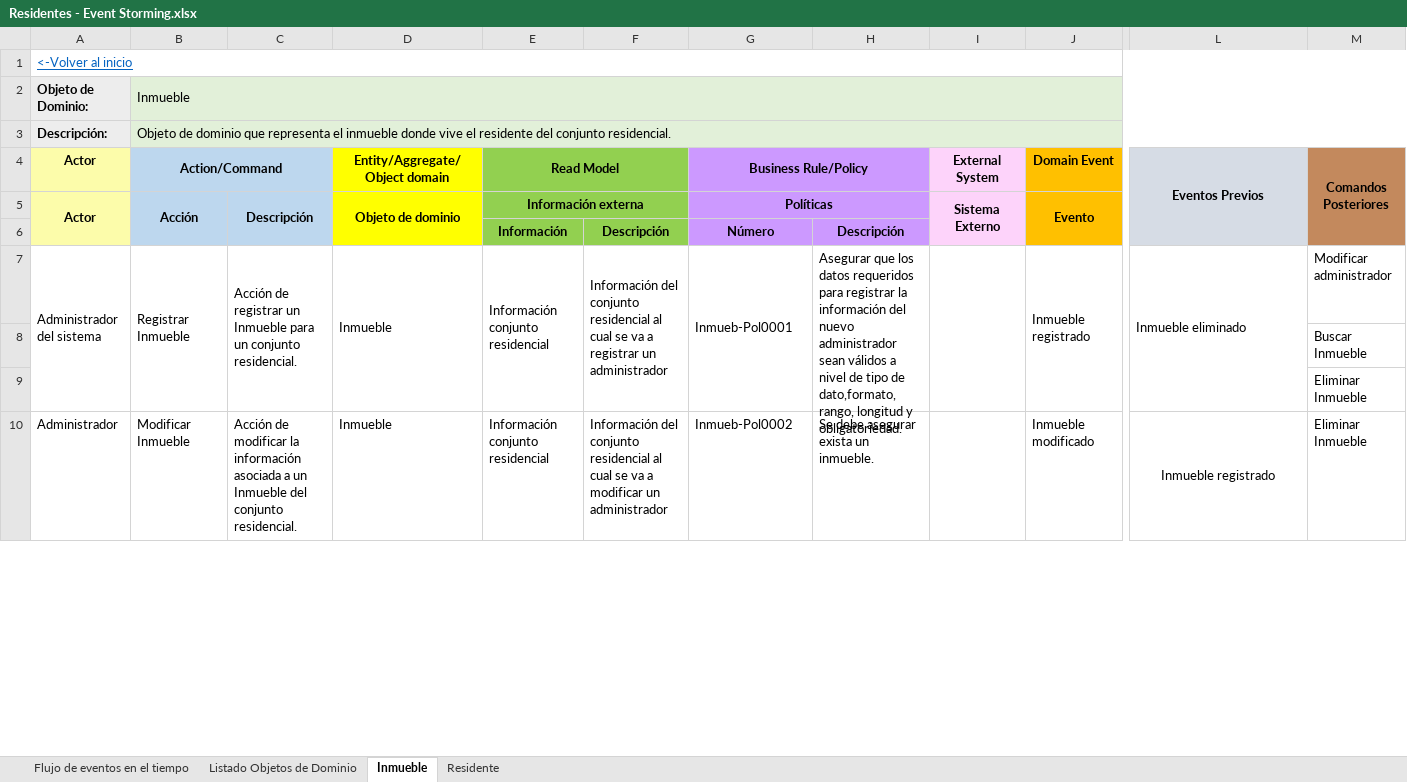
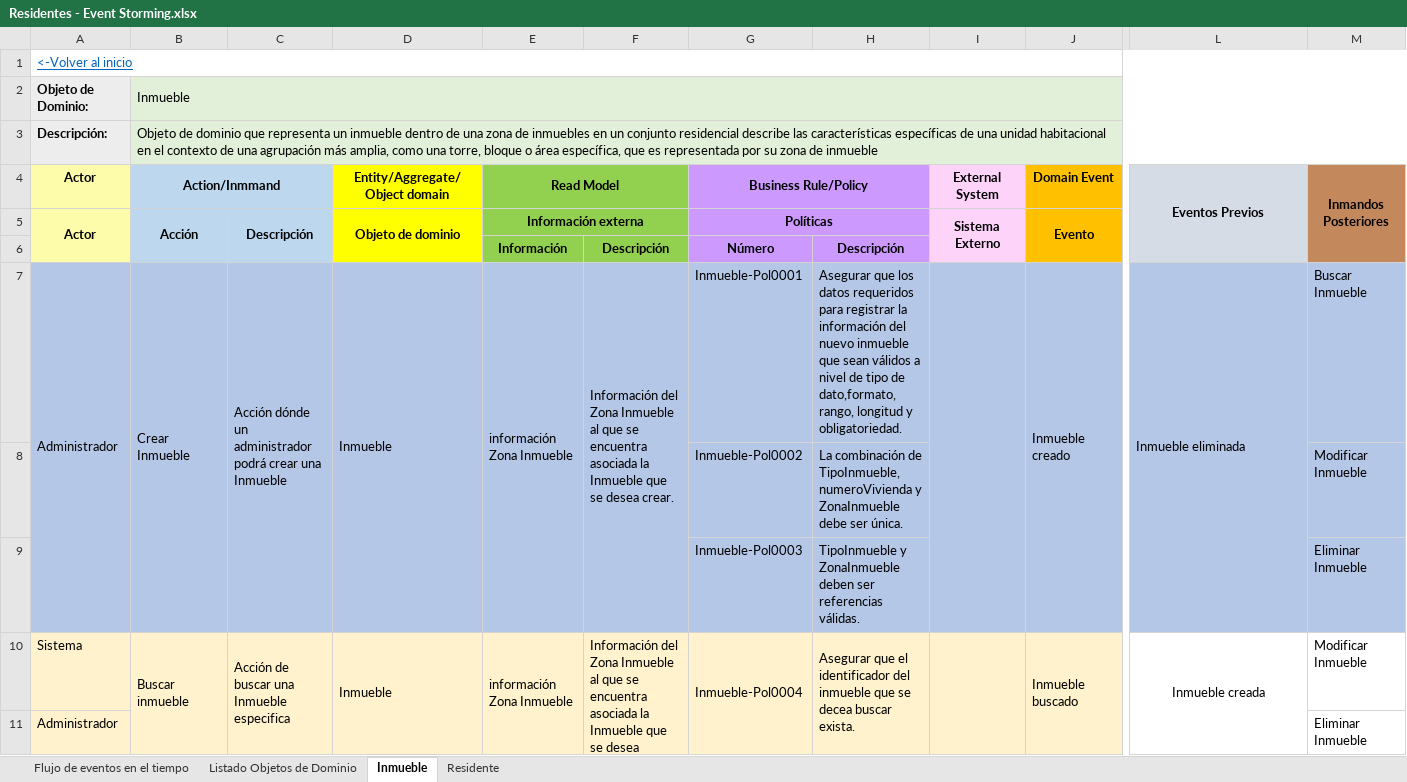
Before and after one commit to JZuluf/victus-doc, an Excel workbook: Doo-Doc/Nueva Version Victus/Event Storming/Residentes - Event Storming.xlsx, sheet Inmueble, drawn as a sheet; only a part is shown, gaps mark what is left out; values as stored, in another font and other column widths than the file's, no borders; removed rows and columns are numbered as before the commit, all else as after; rows hold the shown columns only; the diff covers the shown part only; the diff names each change by its address in the sheet, - before the commit and + after, or states it on an @@ line.

```diff
--- a/Doo-Doc/Nueva Version Victus/Event Storming/Residentes - Event Storming.xlsx (sheet Inmueble)
+++ b/Doo-Doc/Nueva Version Victus/Event Storming/Residentes - Event Storming.xlsx (sheet Inmueble)
-B3 (Action/Inmmand): …que representa el inmueble donde vive el residente del conjunto residencial.
+B3 (Action/Inmmand): …que representa un inmueble dentro de una zona de inmuebles en un conjunto residencial describe las características específicas de una unidad habitacional en el contexto de una agrupación más amplia, como una torre, bloque o área específica, que es representada por su zona de inmueble
-B4: Action/Command
+B4: Action/Inmmand
-M4: Comandos Posteriores
+M4: Inmandos Posteriores
-row 7: Administrador del sistema | Registrar Inmueble | Acción de registrar un Inmueble para un conjunto residencial. | Inmueble | Información conjunto residencial | Información del conjunto residencial al cual se va a registrar un administrador | Inmueb-Pol0001 | Asegurar que los datos requeridos para registrar la información del nuevo administrador sean válidos a nivel de tipo de dato,formato, rango, longitud y obligatoriedad. |  | Inmueble registrado | Inmueble eliminado | Modificar administrador
-row 8:  |  |  |  |  |  |  |  |  |  |  | Buscar Inmueble
-row 9:  |  |  |  |  |  |  |  |  |  |  | Eliminar Inmueble
-A7:M7 fill: none
+A7:M7 fill: #B4C7E7
+A7:A9 merged
-B7 (Action/Inmmand): Modificar Inmueble
+B7 (Action/Inmmand): Crear Inmueble
+B7:B9 merged
-C7: Acción de modificar la información asociada a un Inmueble del conjunto residencial.
+C7: Acción dónde un administrador podrá crear una Inmueble
+C7:C9 merged
+D7:D9 merged
-E7 (Read Model): Información conjunto residencial
+E7 (Read Model): información Zona Inmueble
+E7:E9 merged
-F7: Información del conjunto residencial al cual se va a modificar un administrador
+F7: Información del Zona Inmueble al que se encuentra asociada la Inmueble que se desea crear.
+F7:F9 merged
-G7 (Business Rule/Policy): Inmueb-Pol0002
+G7 (Business Rule/Policy): Inmueble-Pol0001
-H7: Se debe asegurar exista un inmueble.
+H7: Asegurar que los datos requeridos para registrar la información del nuevo inmueble que sean válidos a nivel de tipo de dato,formato, rango, longitud y obligatoriedad.
+I7:I9 merged
-J7 (Domain Event): Inmueble modificado
+J7 (Domain Event): Inmueble creado
+J7:J9 merged
-L7 (Eventos Previos): Inmueble registrado
+L7 (Eventos Previos): Inmueble eliminada
-L7 alignment: center
+L7 alignment: left
-L10:L13 merged
+L7:L9 merged
-M7 (Inmandos Posteriores): Eliminar Inmueble
+M7 (Inmandos Posteriores): Buscar Inmueble
+row 8:  |  |  |  |  |  | Inmueble-Pol0002 | La combinación de TipoInmueble, numeroVivienda y ZonaInmueble debe ser única. |  |  |  | Modificar Inmueble
+row 9:  |  |  |  |  |  | Inmueble-Pol0003 | TipoInmueble y ZonaInmueble deben ser referencias válidas. |  |  |  | Eliminar Inmueble
+row 10: Sistema | Buscar inmueble | Acción de buscar una Inmueble especifica | Inmueble | información Zona Inmueble | Información del Zona Inmueble al que se encuentra asociada la Inmueble que se desea buscar. | Inmueble-Pol0004 | Asegurar que el identificador del inmueble que se decea buscar exista. |  | Inmueble buscado | Inmueble creada | Modificar Inmueble
+row 11: Administrador |  |  |  |  |  |  |  |  |  |  | Eliminar Inmueble
```
Also changed, not shown: 2 added rows, 1 removed row, 16 edited cells, cell formats and merged cells elsewhere in this sheet, sheet Residente, formulas that keep their value, Doo-Doc/Nueva Version Victus/Event Storming/ConjuntosResidenciales - Event Storming.xlsx, Doo-Doc/Nueva Version Victus/Modelo de dominio anémico/Modelo de dominio anémico de contextos-VictusResidencias.xlsx, 3 other files.
